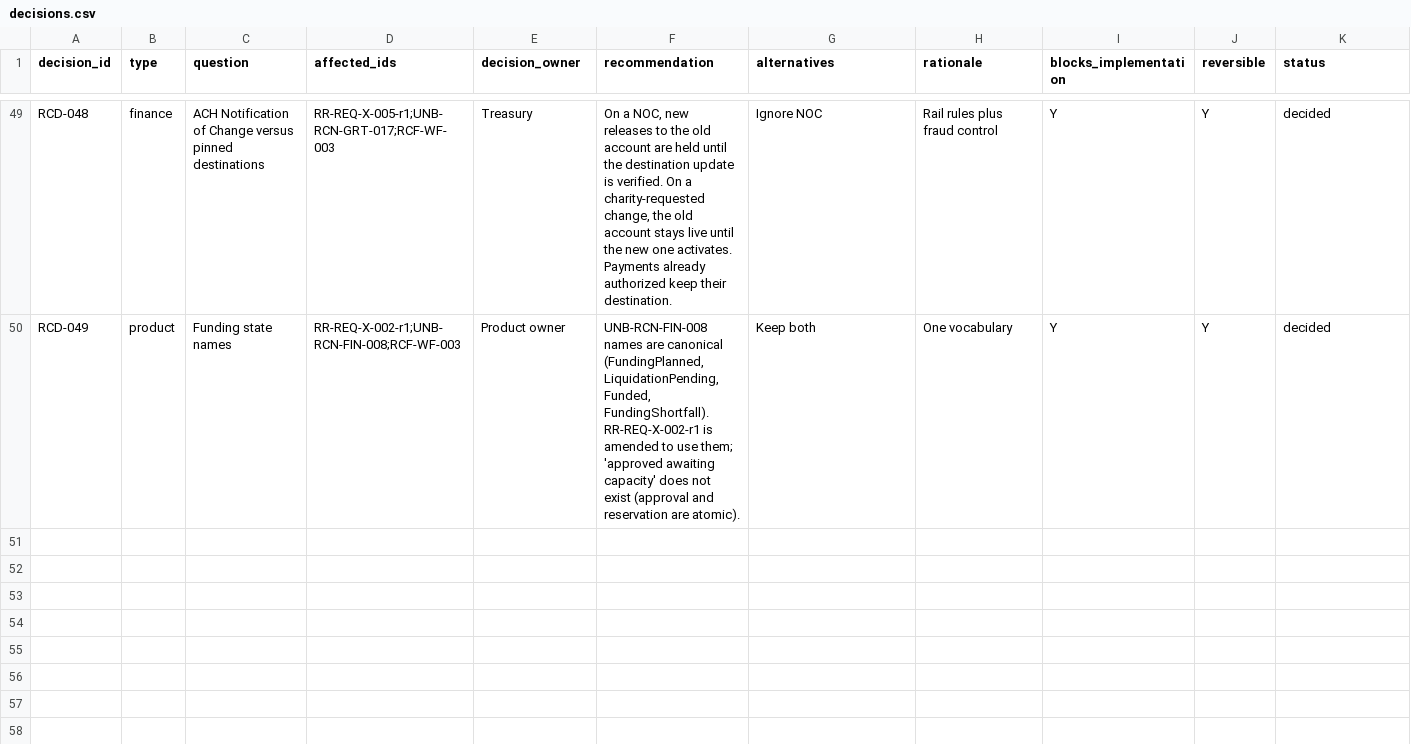
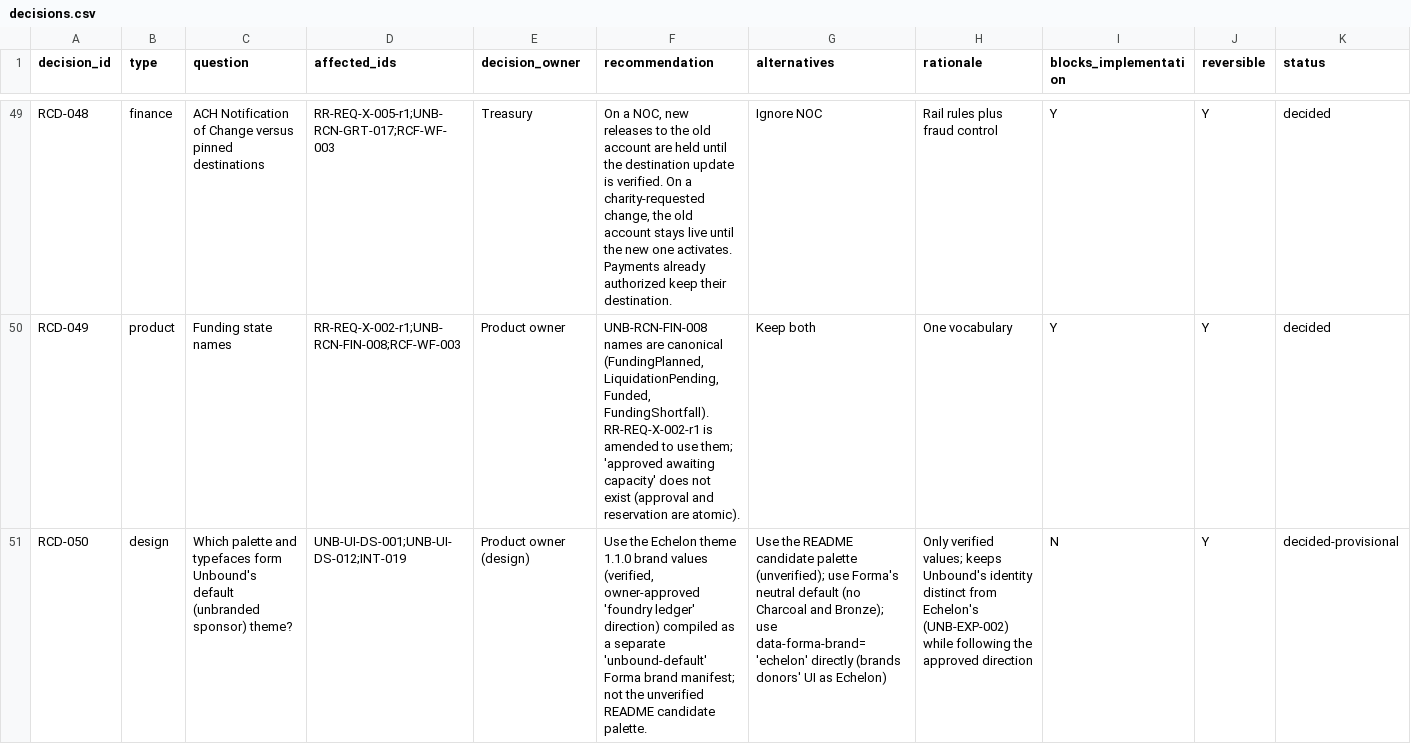
Before and after one commit to kemiller2002/unbound, a CSV file: requirements/reconciliation/2026-11-23/data/decisions.csv, drawn as a sheet; only a part is shown, gaps mark what is left out; rows hold the shown columns only; the diff covers the shown part only; the diff names each change by its address in the sheet, - before the commit and + after, or states it on an @@ line.

```diff
--- a/requirements/reconciliation/2026-11-23/data/decisions.csv
+++ b/requirements/reconciliation/2026-11-23/data/decisions.csv
+row 51: RCD-050 | design | Which palette and typefaces form Unbound's default (unbranded sponsor) theme? | UNB-UI-DS-001;UNB-UI-DS-012;INT-019 | Product owner (design) | Use the Echelon theme 1.1.0 brand values (verified, owner-approved 'foundry ledger' direction) compiled as a separate 'unbound-default' Forma brand manifest; not the unverified README candidate palette. | Use the README candidate palette (unverified); use Forma's neutral default (no Charcoal and Bronze); use data-forma-brand='echelon' directly (brands donors' UI as Echelon) | Only verified values; keeps Unbound's identity distinct from Echelon's (UNB-EXP-002) while following the approved direction | N | Y | decided-provisional
```
Also changed, not shown: 3 added rows elsewhere in this file, requirements/reconciliation/2026-11-23/data/ui-component-gaps.csv, 3 other files.
